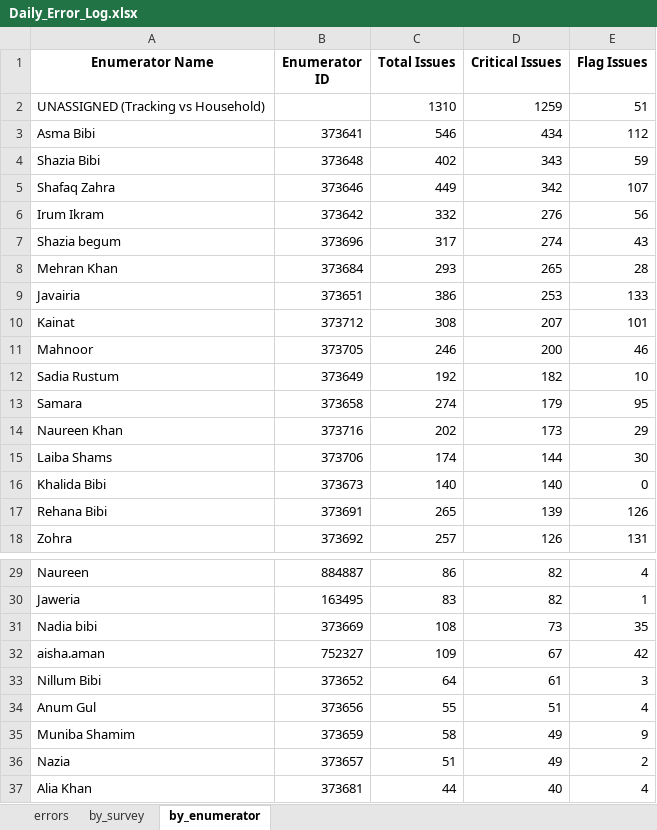
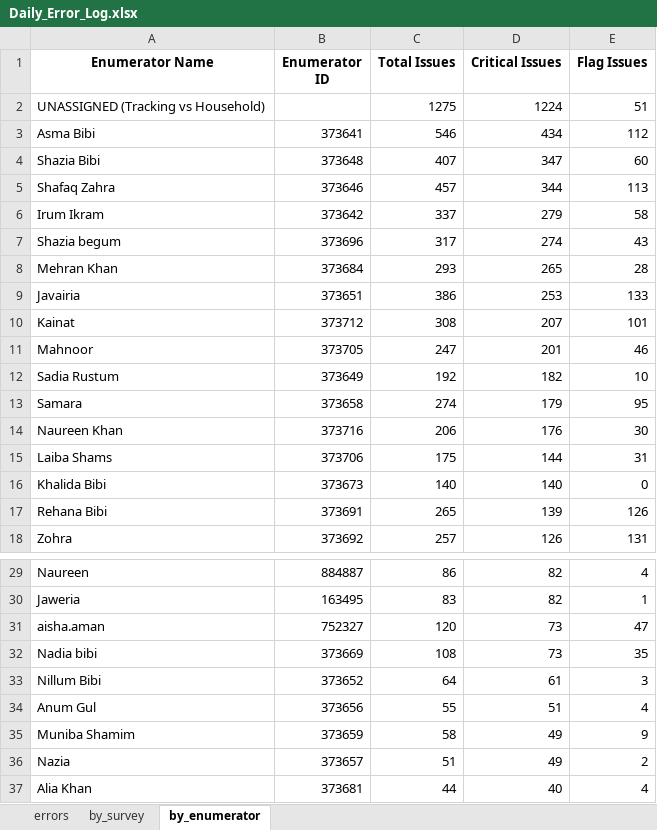
Before and after one commit to malkiaman-dev/KP_RAP_M_-_E_Dashboard, an Excel workbook: Error_log/Daily_Error_Log.xlsx, sheet by_enumerator, drawn as a sheet; only a part is shown, gaps mark what is left out; values as stored, in another font and other column widths than the file's, no borders; removed rows and columns are numbered as before the commit, all else as after; the diff names each change by its address in the sheet, - before the commit and + after, or states it on an @@ line.

```diff
--- a/Error_log/Daily_Error_Log.xlsx (sheet by_enumerator)
+++ b/Error_log/Daily_Error_Log.xlsx (sheet by_enumerator)
-C2 (Total Issues): 1310
+C2 (Total Issues): 1275
-D2 (Critical Issues): 1259
+D2 (Critical Issues): 1224
-C4 (Total Issues): 402
+C4 (Total Issues): 407
-D4 (Critical Issues): 343
+D4 (Critical Issues): 347
-E4 (Flag Issues): 59
+E4 (Flag Issues): 60
-C5 (Total Issues): 449
+C5 (Total Issues): 457
-D5 (Critical Issues): 342
+D5 (Critical Issues): 344
-E5 (Flag Issues): 107
+E5 (Flag Issues): 113
-C6 (Total Issues): 332
+C6 (Total Issues): 337
-D6 (Critical Issues): 276
+D6 (Critical Issues): 279
-E6 (Flag Issues): 56
+E6 (Flag Issues): 58
-C11 (Total Issues): 246
+C11 (Total Issues): 247
-D11 (Critical Issues): 200
+D11 (Critical Issues): 201
-C14 (Total Issues): 202
+C14 (Total Issues): 206
-D14 (Critical Issues): 173
+D14 (Critical Issues): 176
-E14 (Flag Issues): 29
+E14 (Flag Issues): 30
-C15 (Total Issues): 174
+C15 (Total Issues): 175
-E15 (Flag Issues): 30
+E15 (Flag Issues): 31
+row 31: aisha.aman | 752327 | 120 | 73 | 47
-row 32: aisha.aman | 752327 | 109 | 67 | 42
```
Also changed, not shown: sheet errors, sheet by_survey, Error_log/Enumerator_Performance.xlsx, Error_log/Weekly_QA_Summary.xlsx, 16 other files.
